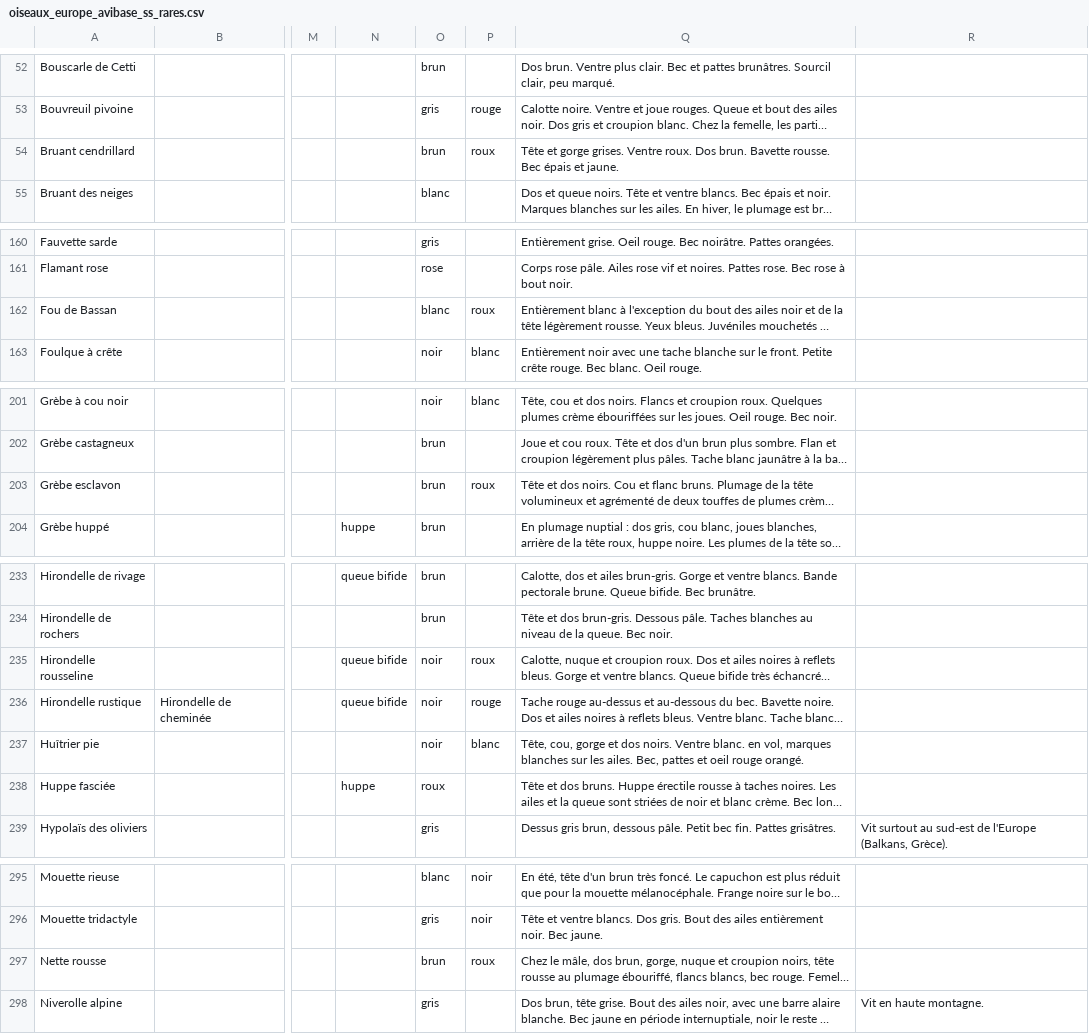
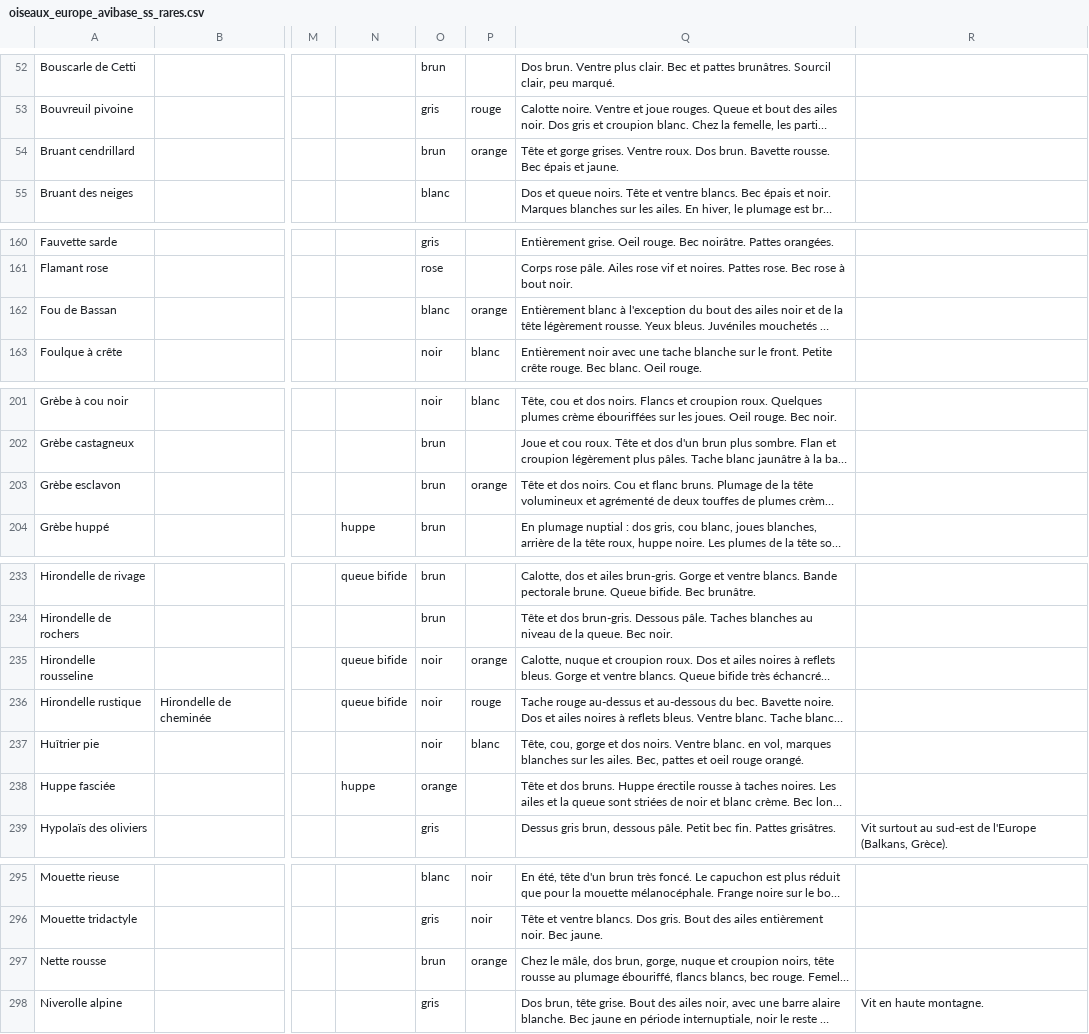
Before and after one commit to giletvin/ornidroid, a CSV file: ornidroid_database/oiseaux_europe_avibase_ss_rares.csv, drawn as a sheet; only a part is shown, gaps mark what is left out; long unchanged cells end in …; the diff covers the shown part only; the diff names each change by its address in the sheet, - before the commit and + after, or states it on an @@ line.

```diff
--- a/ornidroid_database/oiseaux_europe_avibase_ss_rares.csv
+++ b/ornidroid_database/oiseaux_europe_avibase_ss_rares.csv
-P54: roux
+P54: orange
-P162: roux
+P162: orange
-P203: roux
+P203: orange
-P235: roux
+P235: orange
-O238: roux
+O238: orange
-P297: roux
+P297: orange
```
Also changed, not shown: 26 edited cells elsewhere in this file, 7 other files.
